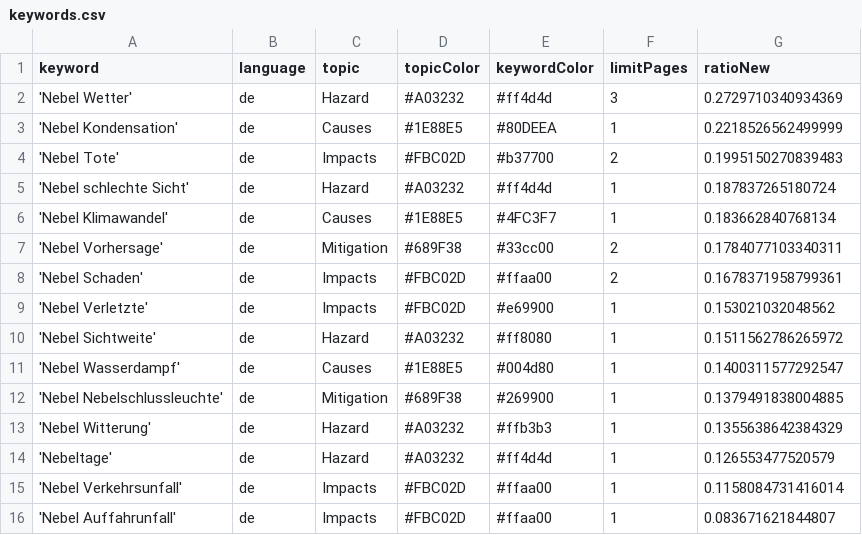
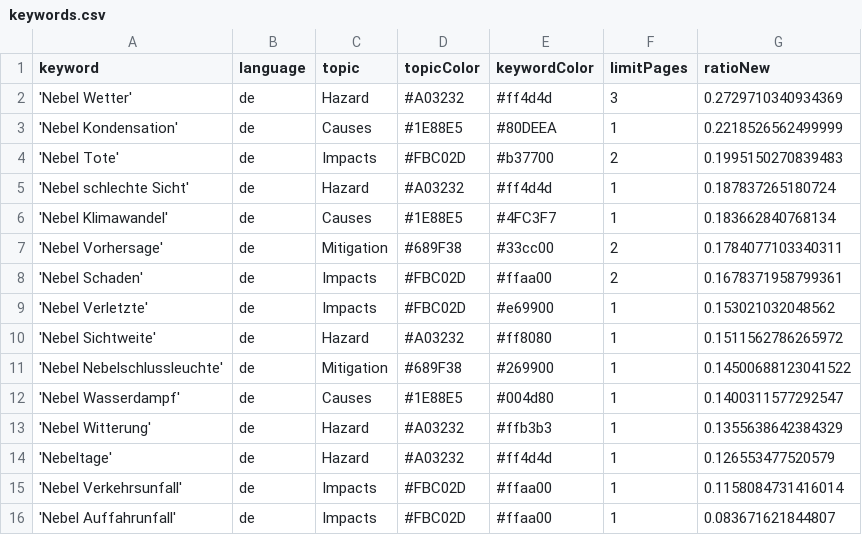
Before and after one commit to Leoniews/fogIsComing, a CSV file: keywords.csv, drawn as a sheet.

```diff
--- a/keywords.csv
+++ b/keywords.csv
@@ -10,4 +10,4 @@ keyword,language,topic,topicColor,keywordColor,limitPages,ratioNew
 'Nebel Sichtweite',de,Hazard,#A03232,#ff8080,1,0.1511562786265972
+'Nebel Nebelschlussleuchte',de,Mitigation,#689F38,#269900,1,0.14500688123041522
 'Nebel Wasserdampf',de,Causes,#1E88E5,#004d80,1,0.1400311577292547
-'Nebel Nebelschlussleuchte',de,Mitigation,#689F38,#269900,1,0.1379491838004885
 'Nebel Witterung',de,Hazard,#A03232,#ffb3b3,1,0.1355638642384329
```
Also changed, not shown: csv/news_2025_11.csv.
